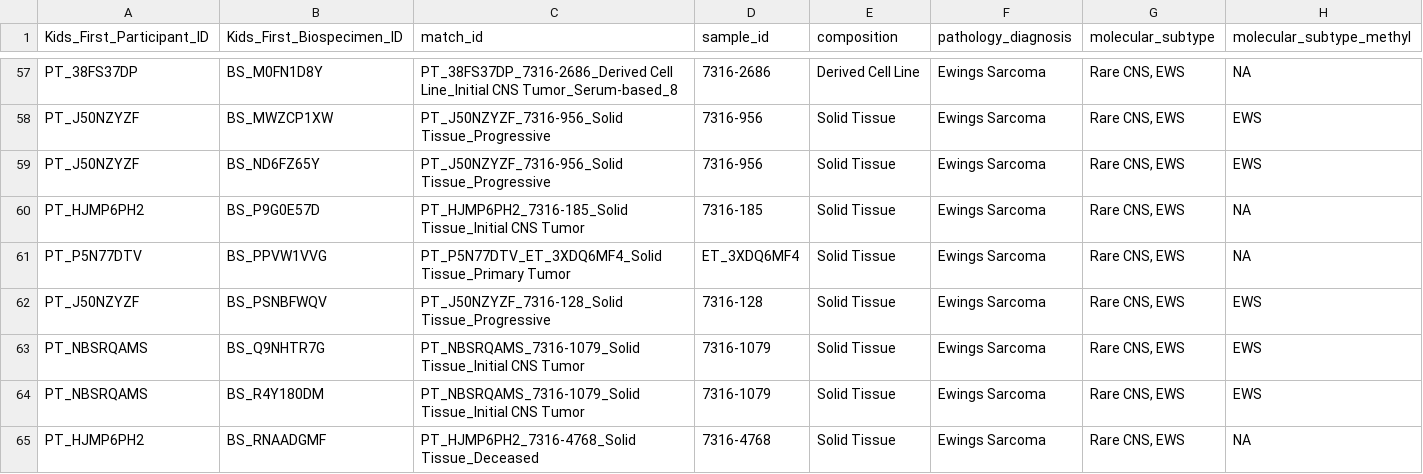
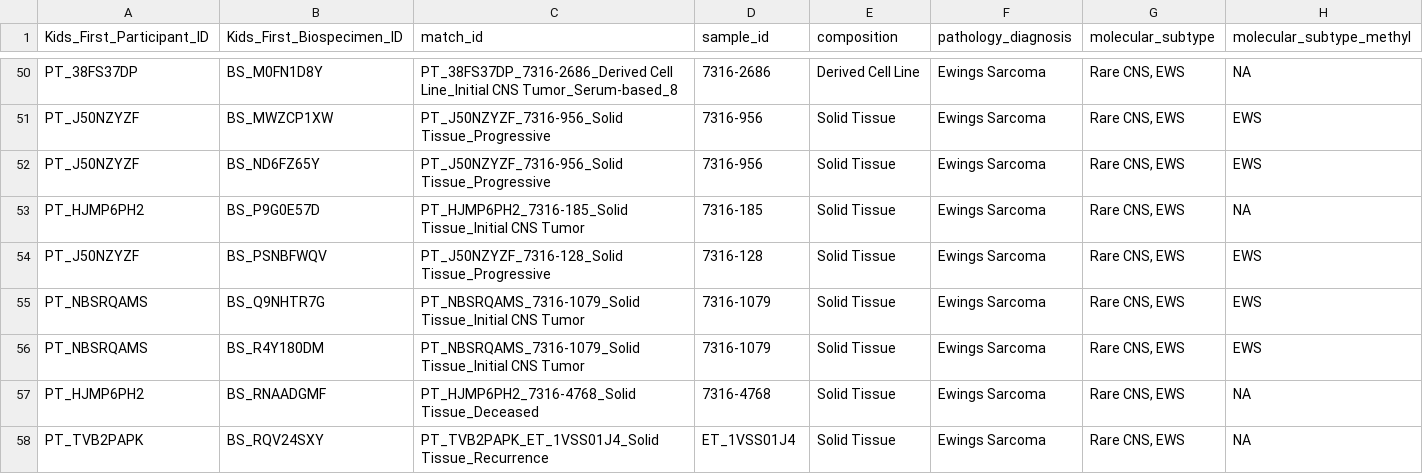
Before and after one commit to rokitalab/OpenPedCan-Project-CNH, a TSV file: analyses/molecular-subtyping-EWS/results/EWS_results.tsv, drawn as a sheet; only a part is shown, gaps mark what is left out; the shorter side is filled out with more unchanged rows; the diff covers the shown part only; the diff names each change by its address in the sheet, - before the commit and + after, or states it on an @@ line.

Commit message:
rm extracranial EWS from CNS EWS subtyping

```diff
--- a/analyses/molecular-subtyping-EWS/results/EWS_results.tsv
+++ b/analyses/molecular-subtyping-EWS/results/EWS_results.tsv
-row 61: PT_P5N77DTV | BS_PPVW1VVG | PT_P5N77DTV_ET_3XDQ6MF4_Solid Tissue_Primary Tumor | ET_3XDQ6MF4 | Solid Tissue | Ewings Sarcoma | Rare CNS, EWS | NA
```
Also changed, not shown: 10 removed rows elsewhere in this file, analyses/molecular-subtyping-integrate/results/harmonized_diagnosis_cancer_group_table.tsv, analyses/molecular-subtyping-integrate/results/pediatric_cancer_groups.tsv, 19 other files.
